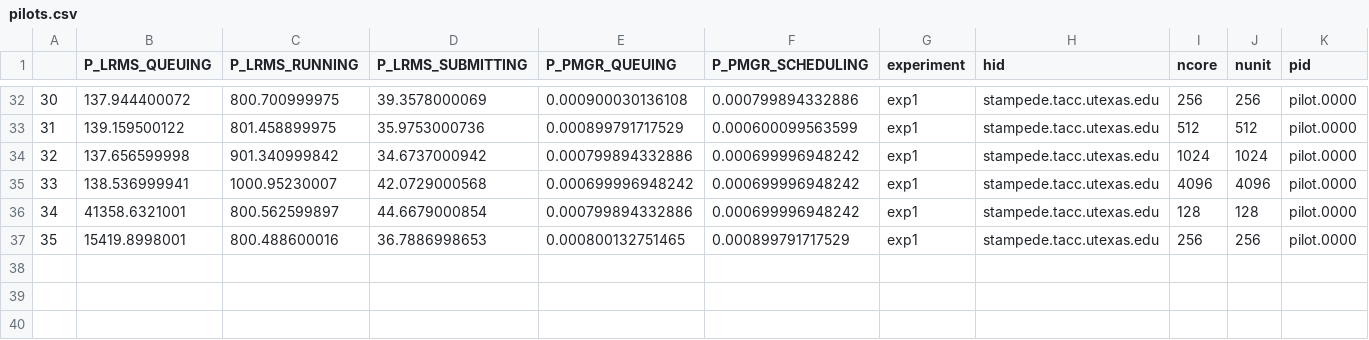
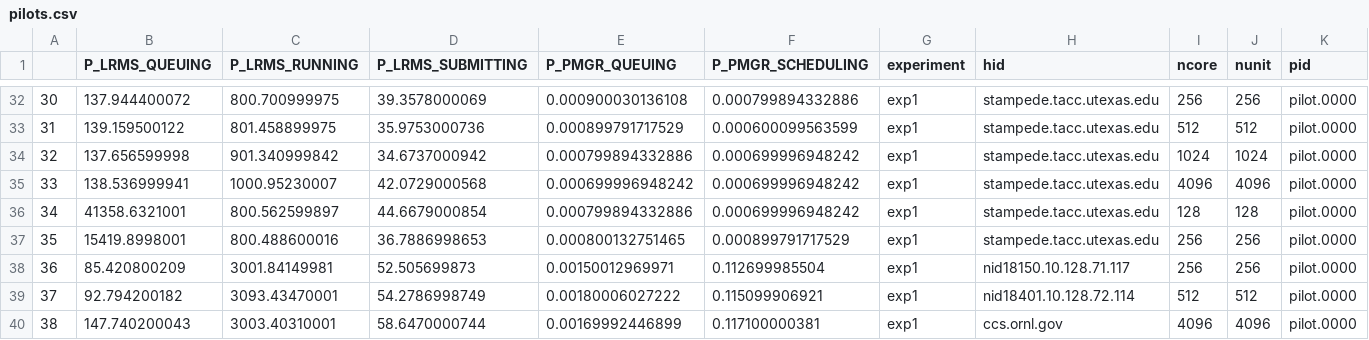
Before and after one commit to radical-experiments/rp-paper, a CSV file: analysis/data/pilots.csv, drawn as a sheet; only a part is shown, gaps mark what is left out; rows hold the shown columns only; the diff names each change by its address in the sheet, - before the commit and + after, or states it on an @@ line.

```diff
--- a/analysis/data/pilots.csv
+++ b/analysis/data/pilots.csv
+row 38: 36 | 85.420800209 | 3001.84149981 | 52.505699873 | 0.00150012969971 | 0.112699985504 | exp1 | nid18150.10.128.71.117 | 256 | 256 | pilot.0000
+row 39: 37 | 92.794200182 | 3093.43470001 | 54.2786998749 | 0.00180006027222 | 0.115099906921 | exp1 | nid18401.10.128.72.114 | 512 | 512 | pilot.0000
+row 40: 38 | 147.740200043 | 3003.40310001 | 58.6470000744 | 0.00169992446899 | 0.117100000381 | exp1 | ccs.ornl.gov | 4096 | 4096 | pilot.0000
```
Also changed, not shown: analysis/data/sessions.csv, 11 other files.
